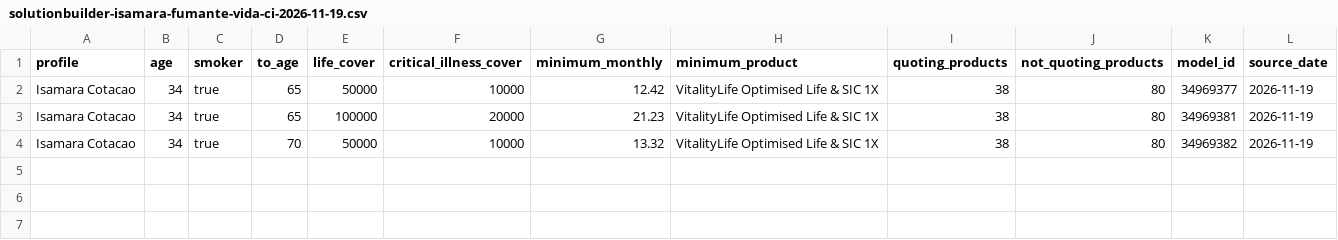
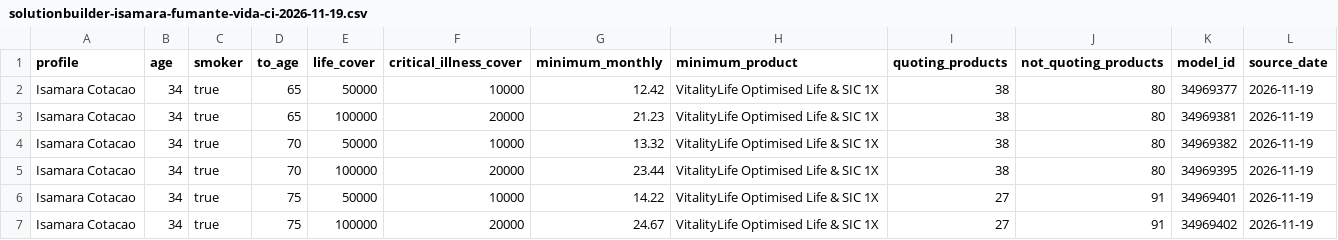
Before and after one commit to edusantospecomercial-byte/Cota-es, a CSV file: calculadora/data/solutionbuilder-isamara-fumante-vida-ci-2026-11-19.csv, drawn as a sheet.

Commit message:
Expand Isamara smoker life and CI calibration

```diff
--- a/calculadora/data/solutionbuilder-isamara-fumante-vida-ci-2026-11-19.csv
+++ b/calculadora/data/solutionbuilder-isamara-fumante-vida-ci-2026-11-19.csv
@@ -4 +4,4 @@ Isamara Cotacao,34,true,65,100000,20000,21.23,VitalityLife Optimised Life & SIC
 Isamara Cotacao,34,true,70,50000,10000,13.32,VitalityLife Optimised Life & SIC 1X,38,80,34969382,2026-11-19
+Isamara Cotacao,34,true,70,100000,20000,23.44,VitalityLife Optimised Life & SIC 1X,38,80,34969395,2026-11-19
+Isamara Cotacao,34,true,75,50000,10000,14.22,VitalityLife Optimised Life & SIC 1X,27,91,34969401,2026-11-19
+Isamara Cotacao,34,true,75,100000,20000,24.67,VitalityLife Optimised Life & SIC 1X,27,91,34969402,2026-11-19
```
Also changed, not shown: 2 other files.
